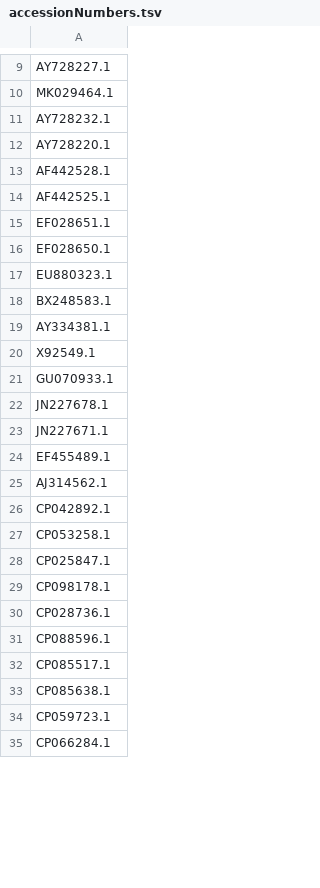
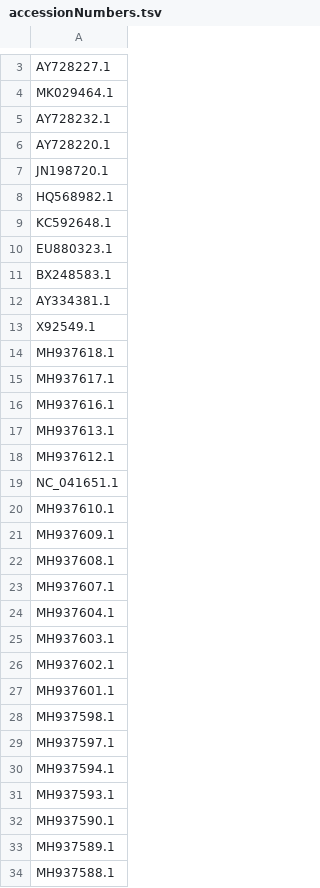
Before and after one commit to brandonhoenig/ChessM_HTSReadProcessing, a TSV file: output/accessionNumbers.tsv, drawn as a sheet; only a part is shown, gaps mark what is left out; the shorter side is filled out with more unchanged rows; the diff covers the shown part only.

```diff
--- a/output/accessionNumbers.tsv
+++ b/output/accessionNumbers.tsv
@@ -12,6 +6,5 @@ AY728232.1
 AY728220.1
-AF442528.1
-AF442525.1
-EF028651.1
-EF028650.1
+JN198720.1
+HQ568982.1
+KC592648.1
 EU880323.1
@@ -20,2 +13,22 @@ AY334381.1
 X92549.1
-GU070933.1
+MH937618.1
+MH937617.1
+MH937616.1
+MH937613.1
+MH937612.1
+NC_041651.1
+MH937610.1
+MH937609.1
+MH937608.1
+MH937607.1
+MH937604.1
+MH937603.1
+MH937602.1
+MH937601.1
+MH937598.1
+MH937597.1
+MH937594.1
+MH937593.1
+MH937590.1
+MH937589.1
+MH937588.1
```
Also changed, not shown: 111 added rows, 6 removed rows and 4 edited cells elsewhere in this file, 17 other files.
